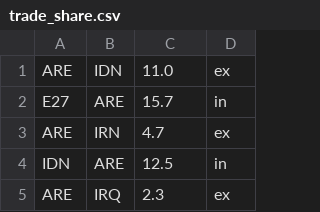
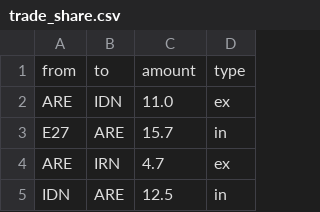
Before and after one commit to vimpagliazzo/Opendata, a CSV file: trade_share.csv, drawn as a sheet; only a part is shown; the shorter side is filled out with more unchanged rows.

```diff
--- a/trade_share.csv
+++ b/trade_share.csv
@@ -1 +1,2 @@
+from,to,amount,type
 ARE,IDN,11.0,ex
```
Also changed, not shown: 3 other files.
